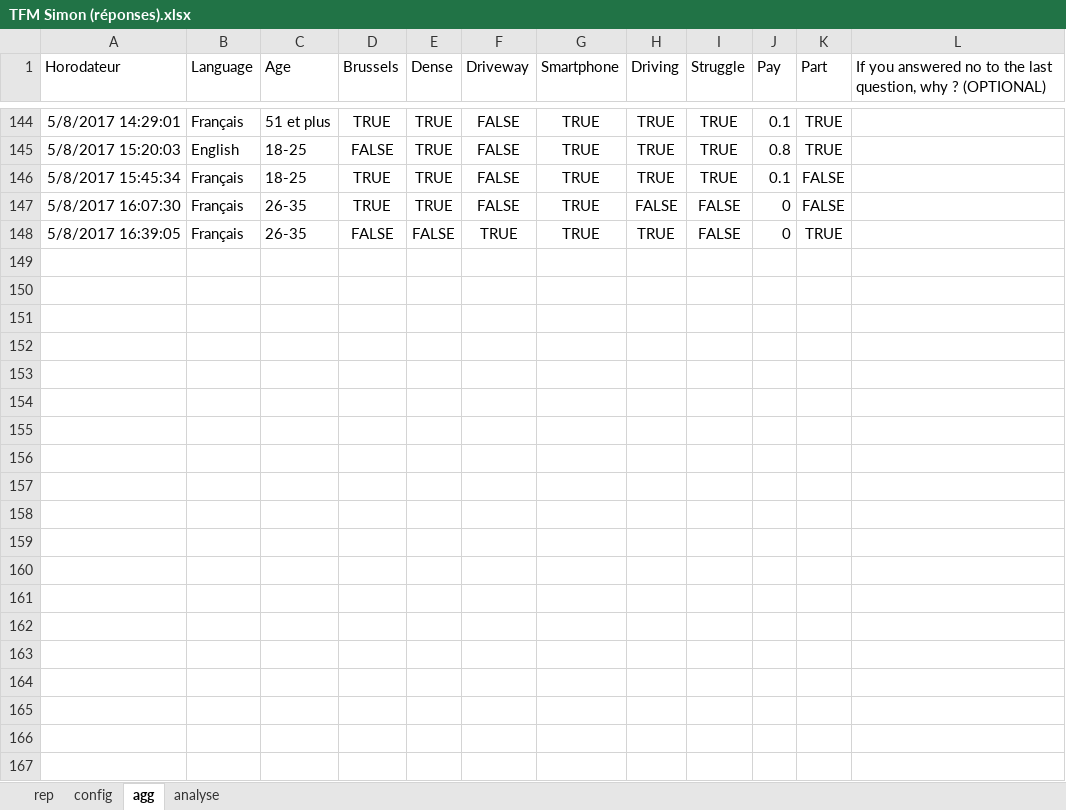
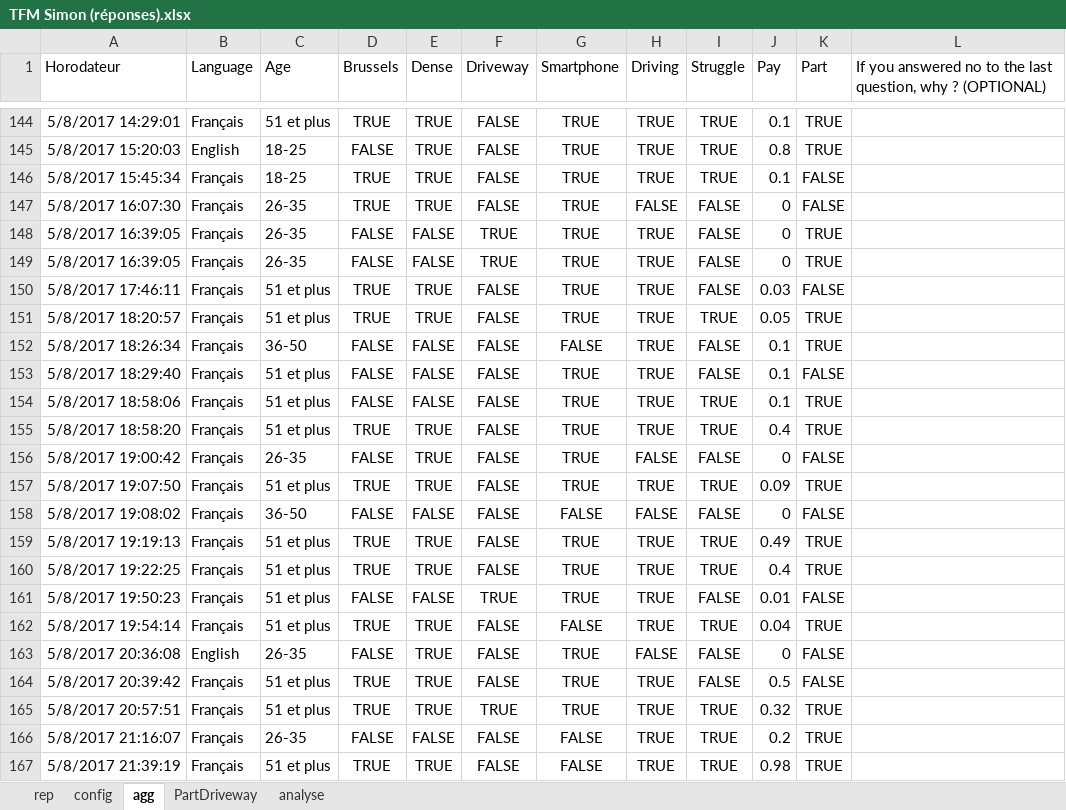
Before and after one commit to simonpicard/copark-business-plan, an Excel workbook: survey/TFM Simon (réponses).xlsx, sheet agg, drawn as a sheet; only a part is shown, gaps mark what is left out; values as stored, in another font and other column widths than the file's, no borders; the diff covers the shown part only; the diff names each change by its address in the sheet, - before the commit and + after, or states it on an @@ line.

Commit message:
add survey and graph

```diff
--- a/survey/TFM Simon (réponses).xlsx (sheet agg)
+++ b/survey/TFM Simon (réponses).xlsx (sheet agg)
+sheet tab: PartDriveway
+row 149: 5/8/2017 16:39:05 | Français | 26-35 | FALSE | FALSE | TRUE | TRUE | TRUE | FALSE | 0 | TRUE
+row 150: 5/8/2017 17:46:11 | Français | 51 et plus | TRUE | TRUE | FALSE | TRUE | TRUE | FALSE | 0.03 | FALSE
+row 151: 5/8/2017 18:20:57 | Français | 51 et plus | TRUE | TRUE | FALSE | TRUE | TRUE | TRUE | 0.05 | TRUE
+row 152: 5/8/2017 18:26:34 | Français | 36-50 | FALSE | FALSE | FALSE | FALSE | TRUE | FALSE | 0.1 | TRUE
+row 153: 5/8/2017 18:29:40 | Français | 51 et plus | FALSE | FALSE | FALSE | TRUE | TRUE | FALSE | 0.1 | FALSE
+row 154: 5/8/2017 18:58:06 | Français | 51 et plus | FALSE | FALSE | FALSE | TRUE | TRUE | TRUE | 0.1 | TRUE
+row 155: 5/8/2017 18:58:20 | Français | 51 et plus | TRUE | TRUE | FALSE | TRUE | TRUE | TRUE | 0.4 | TRUE
+row 156: 5/8/2017 19:00:42 | Français | 26-35 | FALSE | TRUE | FALSE | TRUE | FALSE | FALSE | 0 | FALSE
+row 157: 5/8/2017 19:07:50 | Français | 51 et plus | TRUE | TRUE | FALSE | TRUE | TRUE | TRUE | 0.09 | TRUE
+row 158: 5/8/2017 19:08:02 | Français | 36-50 | FALSE | FALSE | FALSE | FALSE | FALSE | FALSE | 0 | FALSE
+row 159: 5/8/2017 19:19:13 | Français | 51 et plus | TRUE | TRUE | FALSE | TRUE | TRUE | TRUE | 0.49 | TRUE
+row 160: 5/8/2017 19:22:25 | Français | 51 et plus | TRUE | TRUE | FALSE | TRUE | TRUE | TRUE | 0.4 | TRUE
+row 161: 5/8/2017 19:50:23 | Français | 51 et plus | FALSE | FALSE | TRUE | TRUE | TRUE | FALSE | 0.01 | FALSE
+row 162: 5/8/2017 19:54:14 | Français | 51 et plus | TRUE | TRUE | FALSE | FALSE | TRUE | TRUE | 0.04 | TRUE
+row 163: 5/8/2017 20:36:08 | English | 26-35 | FALSE | TRUE | FALSE | TRUE | FALSE | FALSE | 0 | FALSE
+row 164: 5/8/2017 20:39:42 | Français | 51 et plus | TRUE | TRUE | FALSE | TRUE | TRUE | FALSE | 0.5 | FALSE
+row 165: 5/8/2017 20:57:51 | Français | 51 et plus | TRUE | TRUE | TRUE | TRUE | TRUE | TRUE | 0.32 | TRUE
+row 166: 5/8/2017 21:16:07 | Français | 26-35 | FALSE | FALSE | FALSE | FALSE | TRUE | TRUE | 0.2 | TRUE
+row 167: 5/8/2017 21:39:19 | Français | 51 et plus | TRUE | TRUE | FALSE | FALSE | TRUE | TRUE | 0.98 | TRUE
```
Also changed, not shown: 45 added rows elsewhere in this sheet, sheet rep, sheet analyse, charts or pictures, 5 other files.
